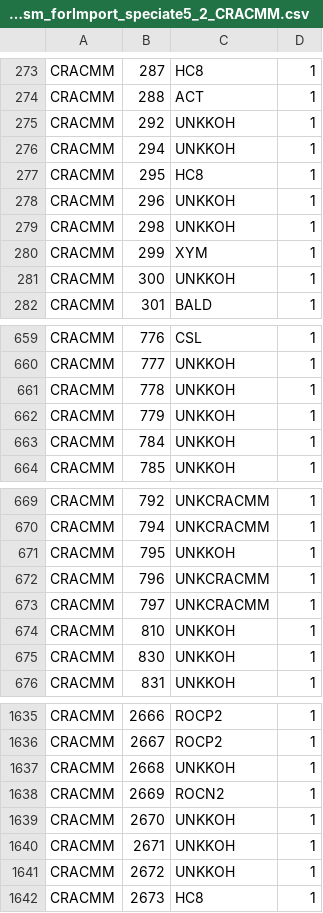
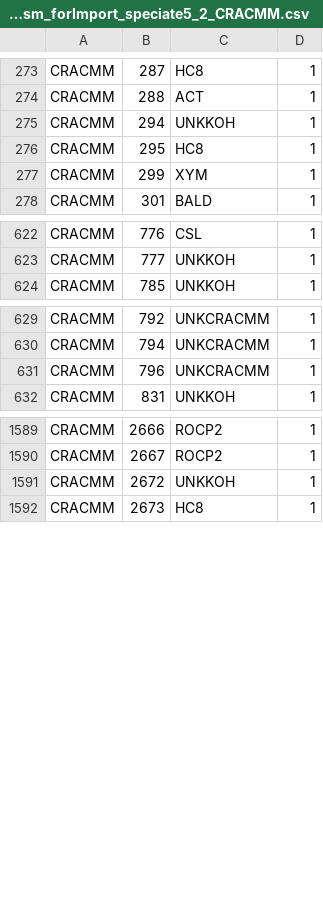
Before and after one commit to USEPA/CRACMM, a CSV file: emissions/SpeciationToolInputs/mechanism_forImport_speciate5_2_CRACMM.csv, drawn as a sheet; only a part is shown, gaps mark what is left out; the diff covers the shown part only.

```diff
--- a/emissions/SpeciationToolInputs/mechanism_forImport_speciate5_2_CRACMM.csv
+++ b/emissions/SpeciationToolInputs/mechanism_forImport_speciate5_2_CRACMM.csv
@@ -274,9 +274,5 @@ CRACMM,287,HC8,1
 CRACMM,288,ACT,1
-CRACMM,292,UNKKOH,1
 CRACMM,294,UNKKOH,1
 CRACMM,295,HC8,1
-CRACMM,296,UNKKOH,1
-CRACMM,298,UNKKOH,1
 CRACMM,299,XYM,1
-CRACMM,300,UNKKOH,1
 CRACMM,301,BALD,1
@@ -660,5 +623,2 @@ CRACMM,776,CSL,1
 CRACMM,777,UNKKOH,1
-CRACMM,778,UNKKOH,1
-CRACMM,779,UNKKOH,1
-CRACMM,784,UNKKOH,1
 CRACMM,785,UNKKOH,1
@@ -670,7 +630,3 @@ CRACMM,792,UNKCRACMM,1
 CRACMM,794,UNKCRACMM,1
-CRACMM,795,UNKKOH,1
 CRACMM,796,UNKCRACMM,1
-CRACMM,797,UNKCRACMM,1
-CRACMM,810,UNKKOH,1
-CRACMM,830,UNKKOH,1
 CRACMM,831,UNKKOH,1
@@ -1636,6 +1590,2 @@ CRACMM,2666,ROCP2,1
 CRACMM,2667,ROCP2,1
-CRACMM,2668,UNKKOH,1
-CRACMM,2669,ROCN2,1
-CRACMM,2670,UNKKOH,1
-CRACMM,2671,UNKKOH,1
 CRACMM,2672,UNKKOH,1
```
Also changed, not shown: 35 removed rows elsewhere in this file.
